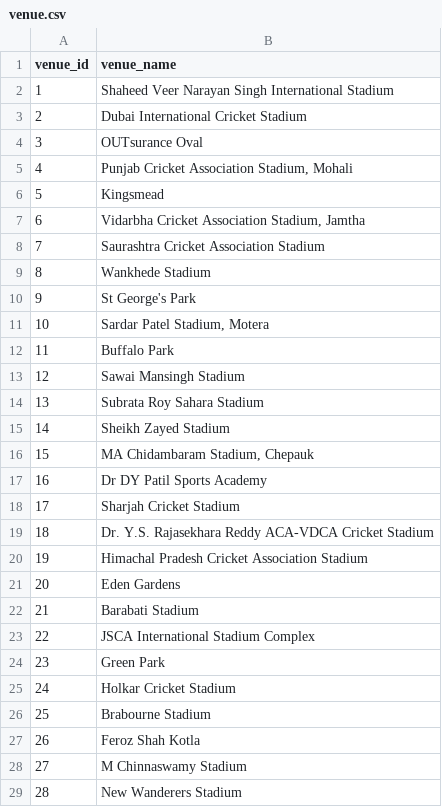
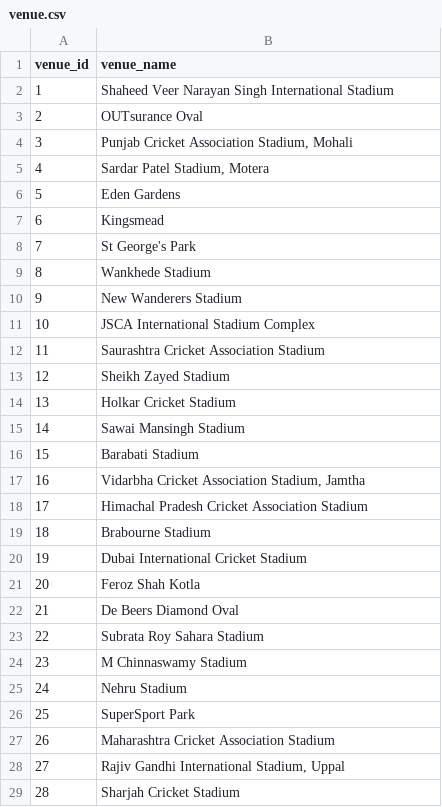
Before and after one commit to Anirudh58/cricboard, a CSV file: clean_data/venue.csv, drawn as a sheet; only a part is shown; the diff covers the shown part only.

```diff
--- a/clean_data/venue.csv
+++ b/clean_data/venue.csv
@@ -2,28 +2,28 @@ venue_id,venue_name
 1,Shaheed Veer Narayan Singh International Stadium
-2,Dubai International Cricket Stadium
-3,OUTsurance Oval
-4,"Punjab Cricket Association Stadium, Mohali"
-5,Kingsmead
-6,"Vidarbha Cricket Association Stadium, Jamtha"
-7,Saurashtra Cricket Association Stadium
+2,OUTsurance Oval
+3,"Punjab Cricket Association Stadium, Mohali"
+4,"Sardar Patel Stadium, Motera"
+5,Eden Gardens
+6,Kingsmead
+7,St George's Park
 8,Wankhede Stadium
-9,St George's Park
-10,"Sardar Patel Stadium, Motera"
-11,Buffalo Park
-12,Sawai Mansingh Stadium
-13,Subrata Roy Sahara Stadium
-14,Sheikh Zayed Stadium
-15,"MA Chidambaram Stadium, Chepauk"
-16,Dr DY Patil Sports Academy
-17,Sharjah Cricket Stadium
-18,Dr. Y.S. Rajasekhara Reddy ACA-VDCA Cricket Stadium
-19,Himachal Pradesh Cricket Association Stadium
-20,Eden Gardens
-21,Barabati Stadium
-22,JSCA International Stadium Complex
-23,Green Park
-24,Holkar Cricket Stadium
-25,Brabourne Stadium
-26,Feroz Shah Kotla
-27,M Chinnaswamy Stadium
-28,New Wanderers Stadium
+9,New Wanderers Stadium
+10,JSCA International Stadium Complex
+11,Saurashtra Cricket Association Stadium
+12,Sheikh Zayed Stadium
+13,Holkar Cricket Stadium
+14,Sawai Mansingh Stadium
+15,Barabati Stadium
+16,"Vidarbha Cricket Association Stadium, Jamtha"
+17,Himachal Pradesh Cricket Association Stadium
+18,Brabourne Stadium
+19,Dubai International Cricket Stadium
+20,Feroz Shah Kotla
+21,De Beers Diamond Oval
+22,Subrata Roy Sahara Stadium
+23,M Chinnaswamy Stadium
+24,Nehru Stadium
+25,SuperSport Park
+26,Maharashtra Cricket Association Stadium
+27,"Rajiv Gandhi International Stadium, Uppal"
+28,Sharjah Cricket Stadium
```
Also changed, not shown: 6 edited cells elsewhere in this file, clean_data/match.csv, clean_data/player.csv, 5 other files.
